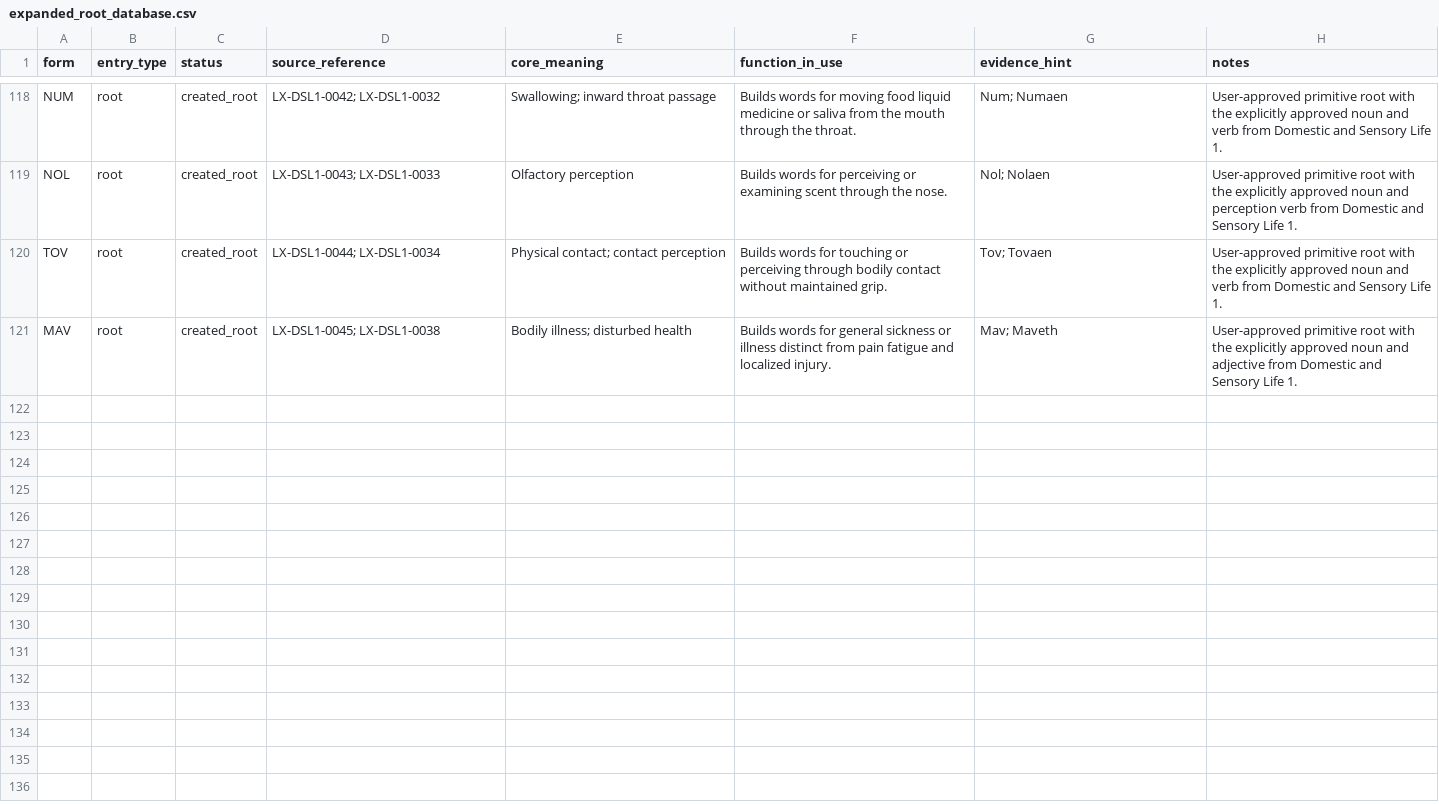
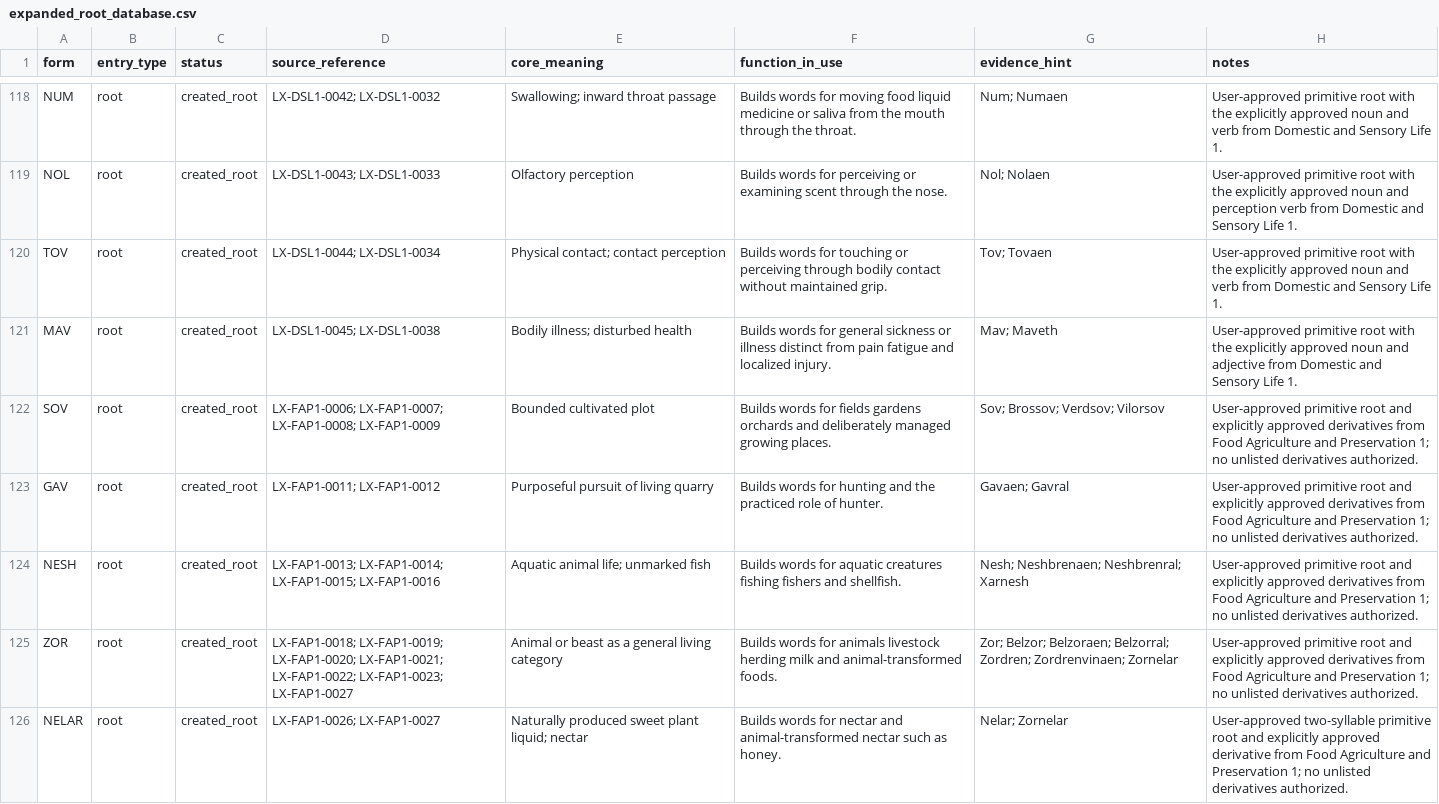
Before and after one commit to artistbaron-cmyk/celan-database, a CSV file: data/expanded_root_database.csv, drawn as a sheet; only a part is shown, gaps mark what is left out; the diff covers the shown part only; the diff names each change by its address in the sheet, - before the commit and + after, or states it on an @@ line.

Commit message:
FOOD 1&2

```diff
--- a/data/expanded_root_database.csv
+++ b/data/expanded_root_database.csv
+row 122: SOV | root | created_root | LX-FAP1-0006; LX-FAP1-0007; LX-FAP1-0008; LX-FAP1-0009 | Bounded cultivated plot | Builds words for fields gardens orchards and deliberately managed growing places. | Sov; Brossov; Verdsov; Vilorsov | User-approved primitive root and explicitly approved derivatives from Food Agriculture and Preservation 1; no unlisted derivatives authorized.
+row 123: GAV | root | created_root | LX-FAP1-0011; LX-FAP1-0012 | Purposeful pursuit of living quarry | Builds words for hunting and the practiced role of hunter. | Gavaen; Gavral | User-approved primitive root and explicitly approved derivatives from Food Agriculture and Preservation 1; no unlisted derivatives authorized.
+row 124: NESH | root | created_root | LX-FAP1-0013; LX-FAP1-0014; LX-FAP1-0015; LX-FAP1-0016 | Aquatic animal life; unmarked fish | Builds words for aquatic creatures fishing fishers and shellfish. | Nesh; Neshbrenaen; Neshbrenral; Xarnesh | User-approved primitive root and explicitly approved derivatives from Food Agriculture and Preservation 1; no unlisted derivatives authorized.
+row 125: ZOR | root | created_root | LX-FAP1-0018; LX-FAP1-0019; LX-FAP1-0020; LX-FAP1-0021; LX-FAP1-0022; LX-FAP1-0023; LX-FAP1-0027 | Animal or beast as a general living category | Builds words for animals livestock herding milk and animal-transformed foods. | Zor; Belzor; Belzoraen; Belzorral; Zordren; Zordrenvinaen; Zornelar | User-approved primitive root and explicitly approved derivatives from Food Agriculture and Preservation 1; no unlisted derivatives authorized.
+row 126: NELAR | root | created_root | LX-FAP1-0026; LX-FAP1-0027 | Naturally produced sweet plant liquid; nectar | Builds words for nectar and animal-transformed nectar such as honey. | Nelar; Zornelar | User-approved two-syllable primitive root and explicitly approved derivative from Food Agriculture and Preservation 1; no unlisted derivatives authorized.
```
Also changed, not shown: 4 added rows elsewhere in this file, data/expanded_root_crosswalk.csv, 15 other files.
